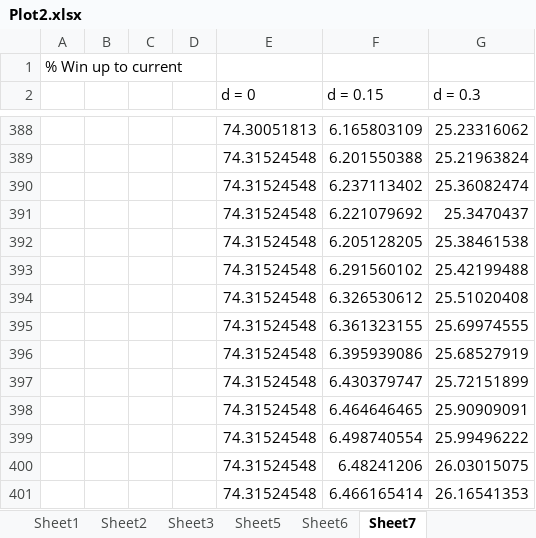
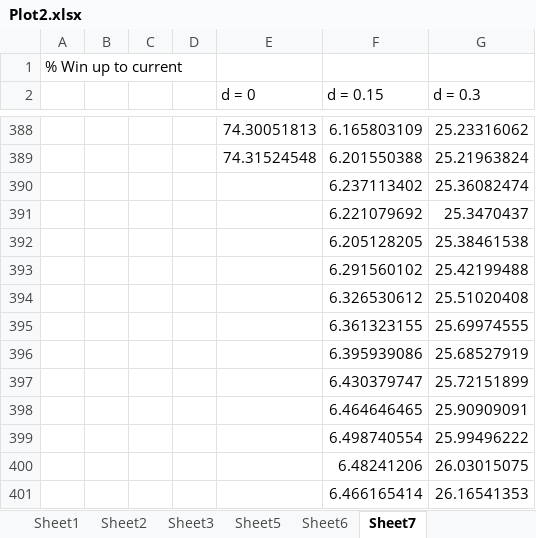
Before and after one commit to EssexUniversityMCTS/gvgai-screen-capture, an Excel workbook: plot/Escape/level0/Plot2.xlsx, sheet Sheet7, drawn as a sheet; only a part is shown, gaps mark what is left out; values as stored, in another font and other column widths than the file's, no borders; charts and pictures not drawn; the diff names each change by its address in the sheet, - before the commit and + after, or states it on an @@ line.

```diff
--- a/plot/Escape/level0/Plot2.xlsx (sheet Sheet7)
+++ b/plot/Escape/level0/Plot2.xlsx (sheet Sheet7)
-E390:E401 (d = 0): 74.31524548
+E390:E401 (d = 0): (empty)
```
Also changed, not shown: sheet Sheet6, sheet Sheet1, sheet Sheet3, sheet Sheet2, charts or pictures, plot/Escape/level0/Plot3.xlsx, plot/Escape/level0/Rand.xlsx, 6 other files.
